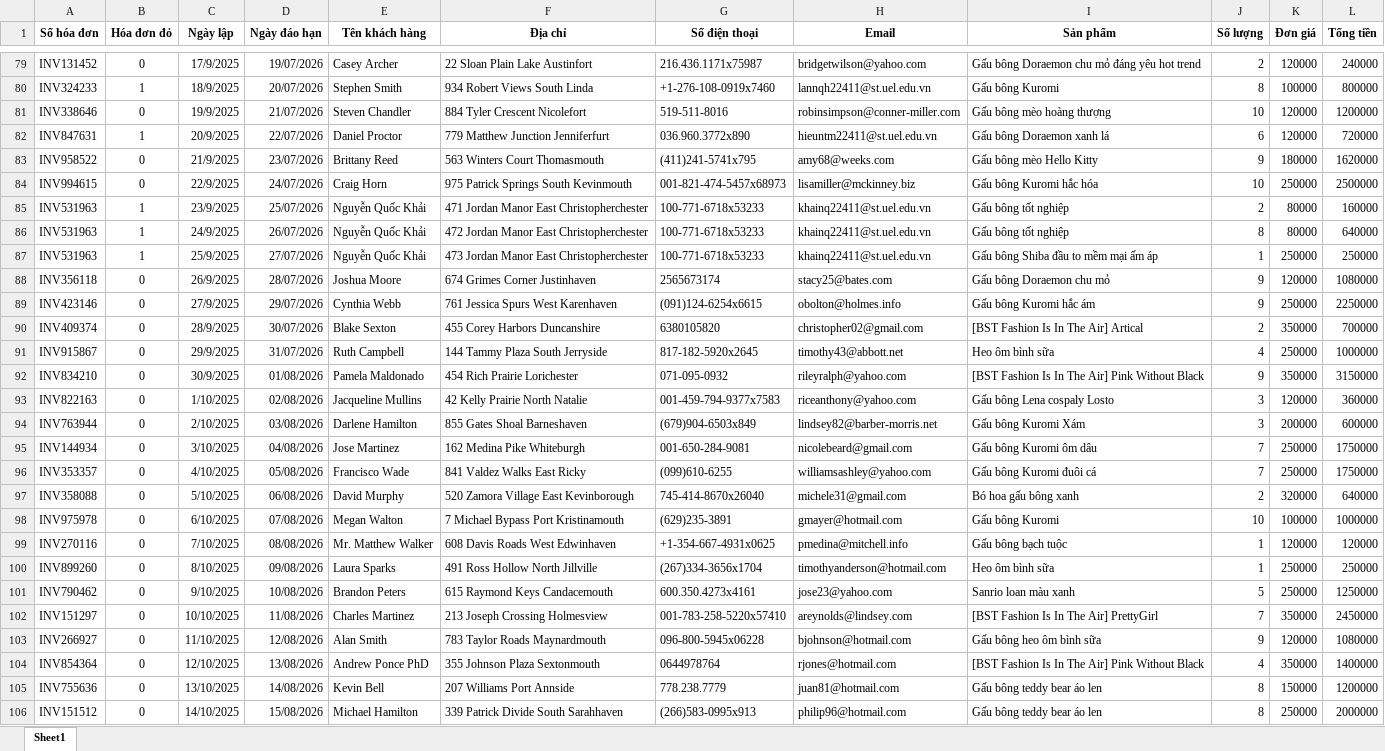
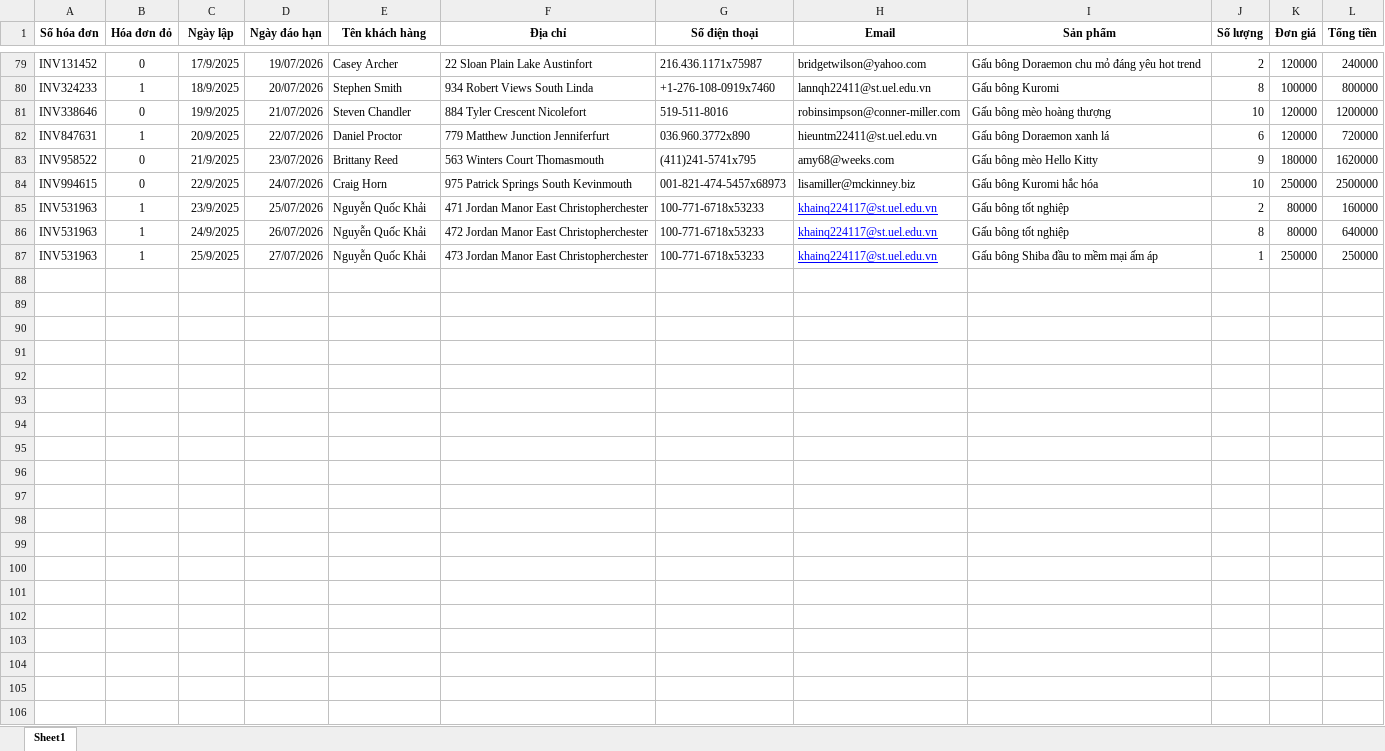
Before and after one commit to khai-nguyen-quoc/CRM_PPA, an Excel workbook: Data/Don_hang_6thang.xlsx, sheet Sheet1, drawn as a sheet; only a part is shown, gaps mark what is left out; values as stored, in another font and other column widths than the file's, no borders; charts and pictures not drawn; the diff covers the shown part only; the diff names each change by its address in the sheet, - before the commit and + after, or states it on an @@ line.

```diff
--- a/Data/Don_hang_6thang.xlsx (sheet Sheet1)
+++ b/Data/Don_hang_6thang.xlsx (sheet Sheet1)
-H85:H87 (Email): khainq22411@st.uel.edu.vn
+H85:H87 (Email): khainq224117@st.uel.edu.vn
@@ H85:H87 underline: off → on, text colour: black → #0000FF @@
-row 88: INV356118 | 0 | 26/9/2025 | 28/07/2026 | Joshua Moore | 674 Grimes Corner Justinhaven | 2565673174 | stacy25@bates.com | Gấu bông Doraemon chu mỏ | 9 | 120000 | 1080000
-row 89: INV423146 | 0 | 27/9/2025 | 29/07/2026 | Cynthia Webb | 761 Jessica Spurs West Karenhaven | (091)124-6254x6615 | obolton@holmes.info | Gấu bông Kuromi hắc ám | 9 | 250000 | 2250000
-row 90: INV409374 | 0 | 28/9/2025 | 30/07/2026 | Blake Sexton | 455 Corey Harbors Duncanshire | 6380105820 | christopher02@gmail.com | [BST Fashion Is In The Air] Artical | 2 | 350000 | 700000
-row 91: INV915867 | 0 | 29/9/2025 | 31/07/2026 | Ruth Campbell | 144 Tammy Plaza South Jerryside | 817-182-5920x2645 | timothy43@abbott.net | Heo ôm bình sữa | 4 | 250000 | 1000000
-row 92: INV834210 | 0 | 30/9/2025 | 01/08/2026 | Pamela Maldonado | 454 Rich Prairie Lorichester | 071-095-0932 | rileyralph@yahoo.com | [BST Fashion Is In The Air] Pink Without Black | 9 | 350000 | 3150000
-row 93: INV822163 | 0 | 1/10/2025 | 02/08/2026 | Jacqueline Mullins | 42 Kelly Prairie North Natalie | 001-459-794-9377x7583 | riceanthony@yahoo.com | Gấu bông Lena cospaly Losto | 3 | 120000 | 360000
-row 94: INV763944 | 0 | 2/10/2025 | 03/08/2026 | Darlene Hamilton | 855 Gates Shoal Barneshaven | (679)904-6503x849 | lindsey82@barber-morris.net | Gấu bông Kuromi Xám | 3 | 200000 | 600000
-row 95: INV144934 | 0 | 3/10/2025 | 04/08/2026 | Jose Martinez | 162 Medina Pike Whiteburgh | 001-650-284-9081 | nicolebeard@gmail.com | Gấu bông Kuromi ôm dâu | 7 | 250000 | 1750000
-row 96: INV353357 | 0 | 4/10/2025 | 05/08/2026 | Francisco Wade | 841 Valdez Walks East Ricky | (099)610-6255 | williamsashley@yahoo.com | Gấu bông Kuromi đuôi cá | 7 | 250000 | 1750000
-row 97: INV358088 | 0 | 5/10/2025 | 06/08/2026 | David Murphy | 520 Zamora Village East Kevinborough | 745-414-8670x26040 | michele31@gmail.com | Bó hoa gấu bông xanh | 2 | 320000 | 640000
-row 98: INV975978 | 0 | 6/10/2025 | 07/08/2026 | Megan Walton | 7 Michael Bypass Port Kristinamouth | (629)235-3891 | gmayer@hotmail.com | Gấu bông Kuromi | 10 | 100000 | 1000000
-row 99: INV270116 | 0 | 7/10/2025 | 08/08/2026 | Mr. Matthew Walker | 608 Davis Roads West Edwinhaven | +1-354-667-4931x0625 | pmedina@mitchell.info | Gấu bông bạch tuộc | 1 | 120000 | 120000
-row 100: INV899260 | 0 | 8/10/2025 | 09/08/2026 | Laura Sparks | 491 Ross Hollow North Jillville | (267)334-3656x1704 | timothyanderson@hotmail.com | Heo ôm bình sữa | 1 | 250000 | 250000
-row 101: INV790462 | 0 | 9/10/2025 | 10/08/2026 | Brandon Peters | 615 Raymond Keys Candacemouth | 600.350.4273x4161 | jose23@yahoo.com | Sanrio loan màu xanh | 5 | 250000 | 1250000
-row 102: INV151297 | 0 | 10/10/2025 | 11/08/2026 | Charles Martinez | 213 Joseph Crossing Holmesview | 001-783-258-5220x57410 | areynolds@lindsey.com | [BST Fashion Is In The Air] PrettyGirl | 7 | 350000 | 2450000
-row 103: INV266927 | 0 | 11/10/2025 | 12/08/2026 | Alan Smith | 783 Taylor Roads Maynardmouth | 096-800-5945x06228 | bjohnson@hotmail.com | Gấu bông heo ôm bình sữa | 9 | 120000 | 1080000
-row 104: INV854364 | 0 | 12/10/2025 | 13/08/2026 | Andrew Ponce PhD | 355 Johnson Plaza Sextonmouth | 0644978764 | rjones@hotmail.com | [BST Fashion Is In The Air] Pink Without Black | 4 | 350000 | 1400000
-row 105: INV755636 | 0 | 13/10/2025 | 14/08/2026 | Kevin Bell | 207 Williams Port Annside | 778.238.7779 | juan81@hotmail.com | Gấu bông teddy bear áo len | 8 | 150000 | 1200000
-row 106: INV151512 | 0 | 14/10/2025 | 15/08/2026 | Michael Hamilton | 339 Patrick Divide South Sarahhaven | (266)583-0995x913 | philip96@hotmail.com | Gấu bông teddy bear áo len | 8 | 250000 | 2000000
```
Also changed, not shown: 9 edited cells and cell formats elsewhere in this sheet, charts or pictures, CustomerList.xlsx, 8 other files.
